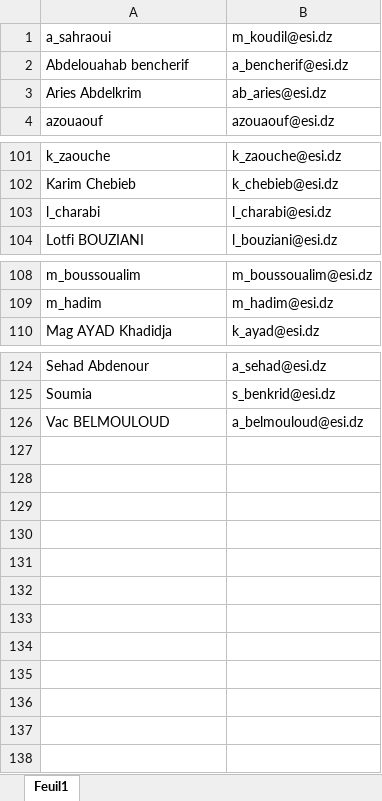
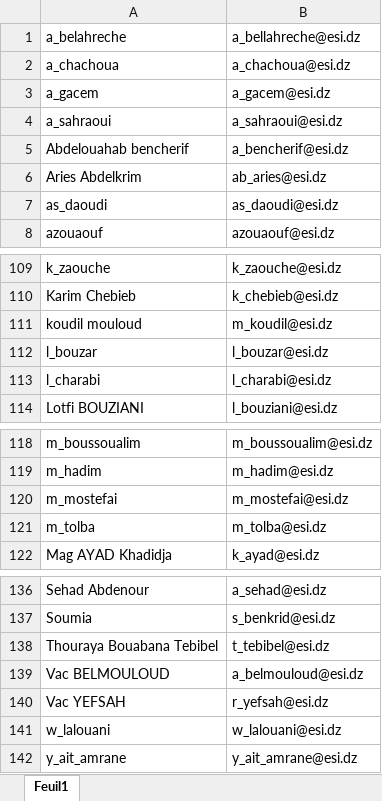
Before and after one commit to akhial/tice-factory, an Excel workbook: Emails enseignants.xlsx, sheet Feuil1, drawn as a sheet; only a part is shown, gaps mark what is left out; values as stored, in another font and other column widths than the file's, no borders; addresses are those after the commit; the diff covers the shown part only; the diff names each change by its address in the sheet, - before the commit and + after, or states it on an @@ line.

```diff
--- a/Emails enseignants.xlsx (sheet Feuil1)
+++ b/Emails enseignants.xlsx (sheet Feuil1)
+row 1: a_belahreche | a_bellahreche@esi.dz
+row 2: a_chachoua | a_chachoua@esi.dz
+row 3: a_gacem | a_gacem@esi.dz
-B4: m_koudil@esi.dz
+B4: a_sahraoui@esi.dz
+row 7: as_daoudi | as_daoudi@esi.dz
+row 111: koudil mouloud | m_koudil@esi.dz
+row 112: l_bouzar | l_bouzar@esi.dz
+row 120: m_mostefai | m_mostefai@esi.dz
+row 121: m_tolba | m_tolba@esi.dz
+row 138: Thouraya Bouabana Tebibel | t_tebibel@esi.dz
+row 140: Vac YEFSAH | r_yefsah@esi.dz
+row 141: w_lalouani | w_lalouani@esi.dz
+row 142: y_ait_amrane | y_ait_amrane@esi.dz
```
Also changed, not shown: 4 added rows and 2 edited cells elsewhere in this sheet, CHARGES_enseignants_Février2017_2016-2017 (1).xlsx, 4 other files.
